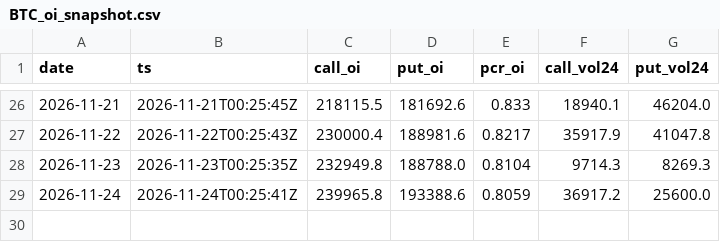
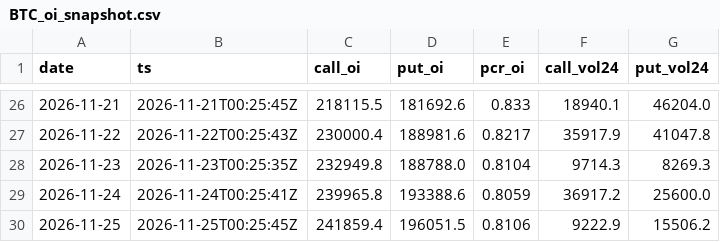
Before and after one commit to jaredbausch-ai/ctzb-data, a CSV file: data/options/BTC_oi_snapshot.csv, drawn as a sheet; only a part is shown, gaps mark what is left out.

```diff
--- a/data/options/BTC_oi_snapshot.csv
+++ b/data/options/BTC_oi_snapshot.csv
@@ -29 +29,2 @@ date,ts,call_oi,put_oi,pcr_oi,call_vol24,put_vol24
 2026-11-24,2026-11-24T00:25:41Z,239965.8,193388.6,0.8059,36917.2,25600.0
+2026-11-25,2026-11-25T00:25:45Z,241859.4,196051.5,0.8106,9222.9,15506.2
```
Also changed, not shown: data/options/BTC_pcr_daily.csv, data/options/ETH_oi_snapshot.csv, 3 other files.
